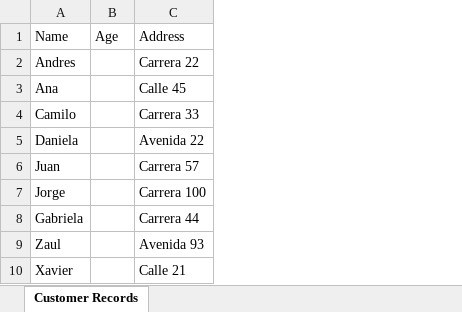
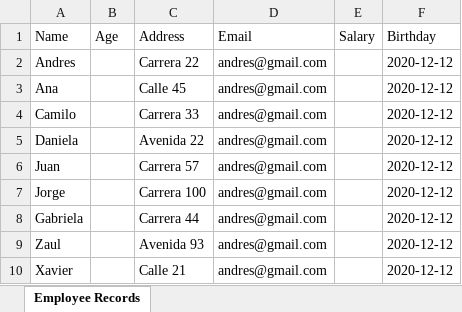
Before and after one commit to Machadoggg/CreateExcel_ClosedXML, an Excel workbook: Excel/ReportClosedXML3Format.xlsx, sheet Employee Records, drawn as a sheet; values as stored, in another font and other column widths than the file's, no borders; table styles not drawn; the diff names each change by its address in the sheet, - before the commit and + after, or states it on an @@ line.

Commit message:
Change model to Employee and add data

```diff
--- a/Excel/ReportClosedXML3Format.xlsx (sheet Employee Records)
+++ b/Excel/ReportClosedXML3Format.xlsx (sheet Employee Records)
-sheet tab: Customer Records
+sheet tab: Employee Records
+column D (Email), rows 2-10: all andres@gmail.com
+column E (Salary), empty
+column F (Birthday), rows 2-10: all 2020-12-12
```
Also changed, not shown: Excel/ReportClosedXML.xlsx, Excel/ReportClosedXML2.xlsx, 2 other files.
